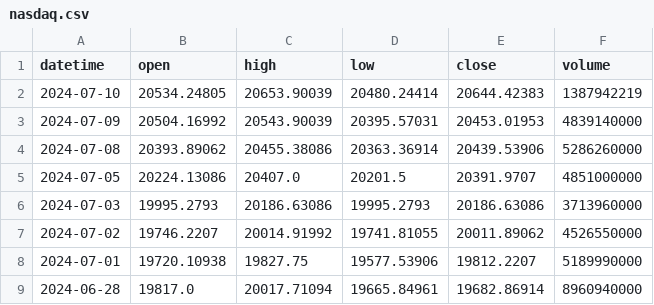
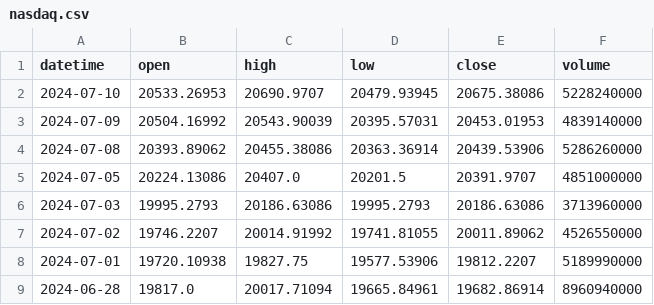
Before and after one commit to AshmanSodhi/index-fund-test, a CSV file: data/nasdaq.csv, drawn as a sheet; only a part is shown.

```diff
--- a/data/nasdaq.csv
+++ b/data/nasdaq.csv
@@ -1,3 +1,3 @@
 datetime,open,high,low,close,volume
-2024-07-10,20534.24805,20653.90039,20480.24414,20644.42383,1387942219
+2024-07-10,20533.26953,20690.9707,20479.93945,20675.38086,5228240000
 2024-07-09,20504.16992,20543.90039,20395.57031,20453.01953,4839140000
```
Also changed, not shown: data/DJI.csv, data/RUT.csv, 5 other files.
